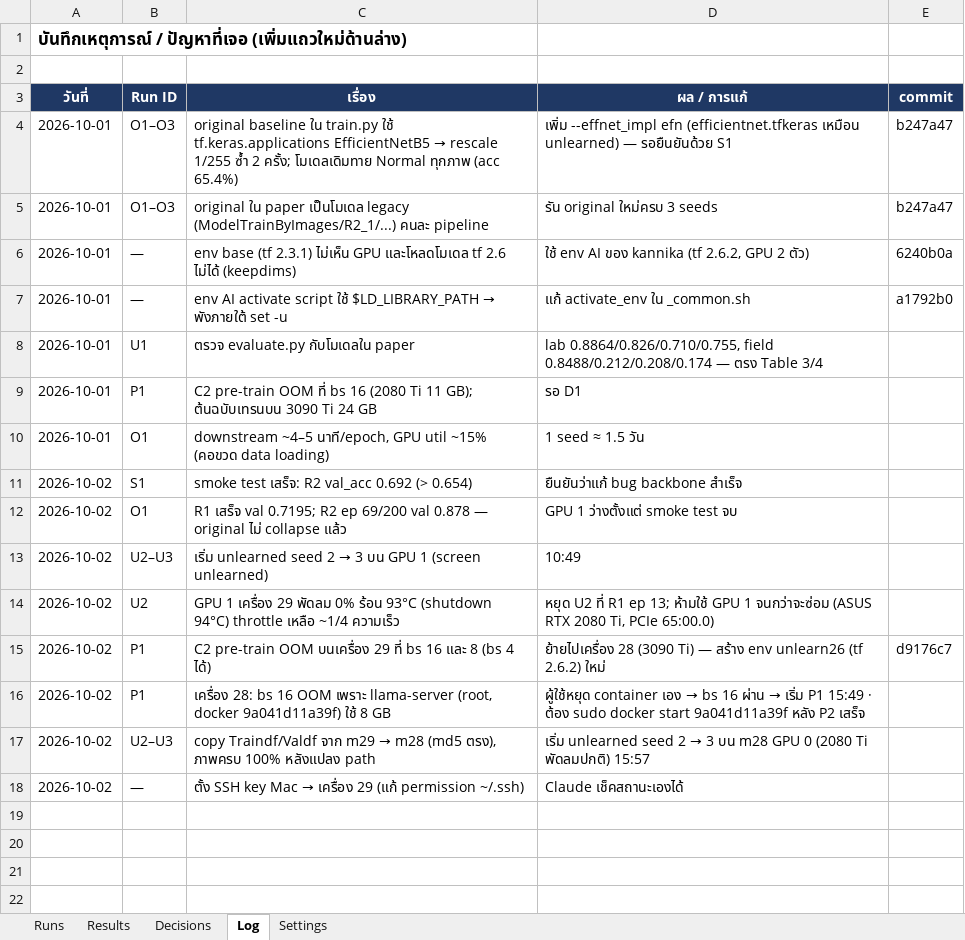
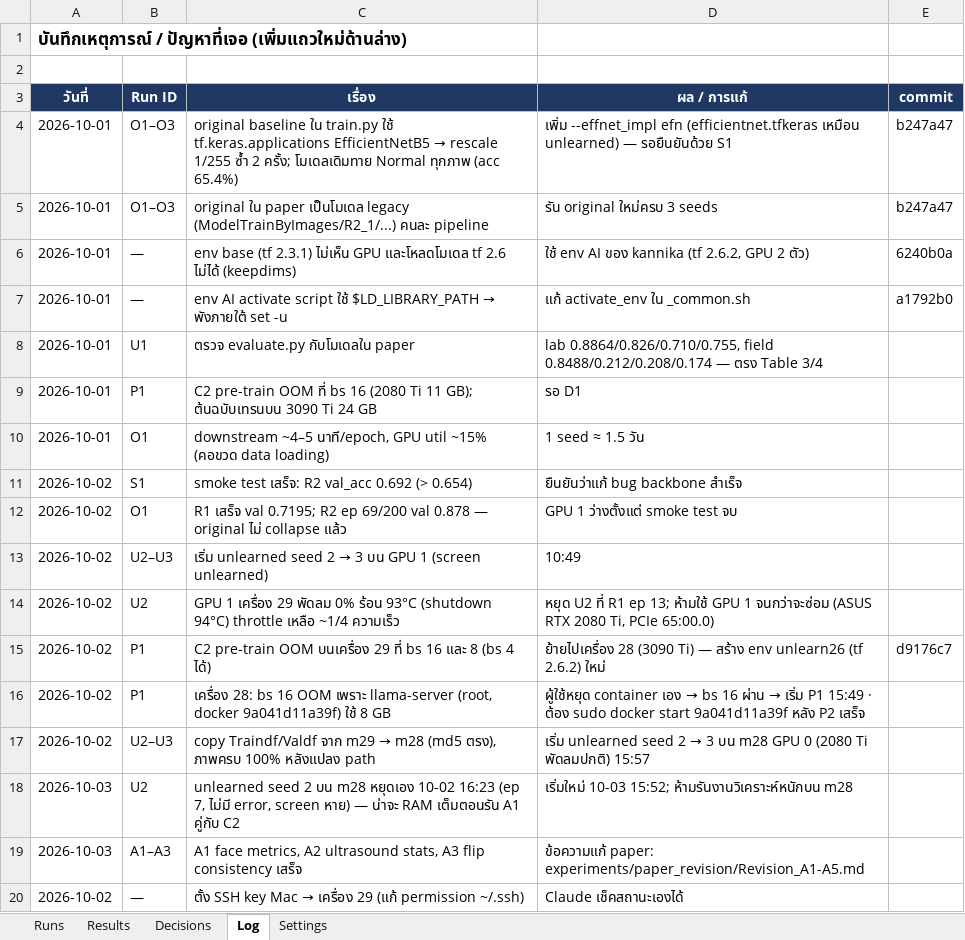
Before and after one commit to Peckkie/Machine-Unlearning-USAI-CCA-2026, an Excel workbook: experiments/Experiment_Tracker_X1X2.xlsx, sheet Log, drawn as a sheet; values as stored, in another font and other column widths than the file's, no borders; the diff names each change by its address in the sheet, - before the commit and + after, or states it on an @@ line.

```diff
--- a/experiments/Experiment_Tracker_X1X2.xlsx (sheet Log)
+++ b/experiments/Experiment_Tracker_X1X2.xlsx (sheet Log)
+row 18: 2026-10-03 | U2 | unlearned seed 2 บน m28 หยุดเอง 10-02 16:23 (ep 7, ไม่มี error, screen หาย) — น่าจะ RAM เต็มตอนรัน A1 คู่กับ C2 | เริ่มใหม่ 10-03 15:52; ห้ามรันงานวิเคราะห์หนักบน m28
+row 19: 2026-10-03 | A1–A3 | A1 face metrics, A2 ultrasound stats, A3 flip consistency เสร็จ | ข้อความแก้ paper: experiments/paper_revision/Revision_A1-A5.md
```
Also changed, not shown: sheet Runs.
